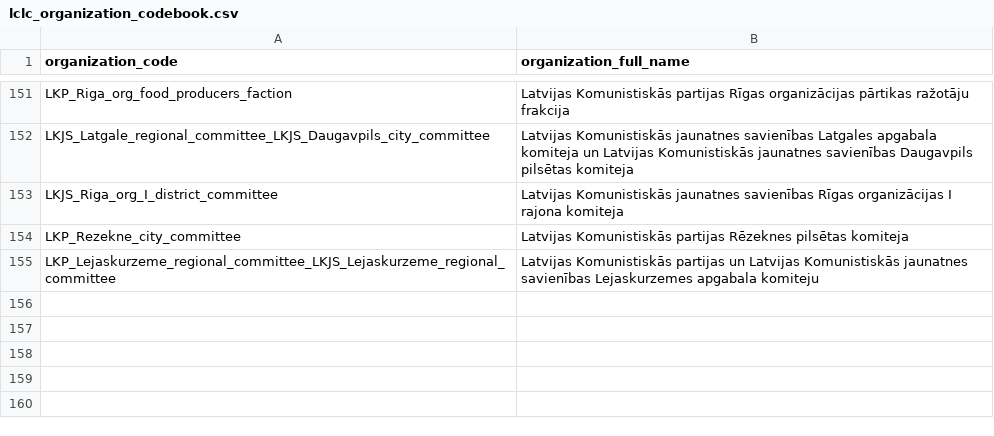
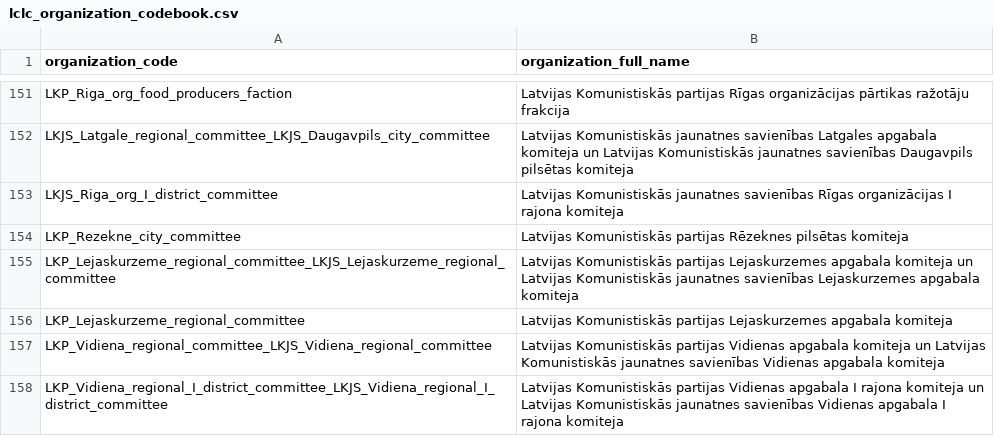
Before and after one commit to Vladusty/latvian-communist-leaflet-corpus, a CSV file: workspace/metadata/lclc_organization_codebook.csv, drawn as a sheet; only a part is shown, gaps mark what is left out.

Commit message:
Add new Lejaskurzeme and Vidiena entries
This change adds new organization metadata for Lejaskurzeme and Vidiena regional committees in the LCLC codebook.

```diff
--- a/workspace/metadata/lclc_organization_codebook.csv
+++ b/workspace/metadata/lclc_organization_codebook.csv
@@ -154,2 +154,5 @@ LKJS_Riga_org_I_district_committee,Latvijas Komunistiskās jaunatnes savienības
 LKP_Rezekne_city_committee,Latvijas Komunistiskās partijas Rēzeknes pilsētas komiteja
-LKP_Lejaskurzeme_regional_committee_LKJS_Lejaskurzeme_regional_committee,Latvijas Komunistiskās partijas un Latvijas Komunistiskās jaunatnes savienības Lejaskurzemes apgabala komiteju
+LKP_Lejaskurzeme_regional_committee_LKJS_Lejaskurzeme_regional_committee,Latvijas Komunistiskās partijas Lejaskurzemes apgabala komiteja un Latvijas Komunistiskās jaunatnes savienības Lejaskurzemes apgabala komiteja
+LKP_Lejaskurzeme_regional_committee,Latvijas Komunistiskās partijas Lejaskurzemes apgabala komiteja
+LKP_Vidiena_regional_committee_LKJS_Vidiena_regional_committee,Latvijas Komunistiskās partijas Vidienas apgabala komiteja un Latvijas Komunistiskās jaunatnes savienības Vidienas apgabala komiteja
+LKP_Vidiena_regional_I_district_committee_LKJS_Vidiena_regional_I_district_committee,Latvijas Komunistiskās partijas Vidienas apgabala I rajona komiteja un Latvijas Komunistiskās jaunatnes savienības Vidienas apgabala I rajona komiteja
```
